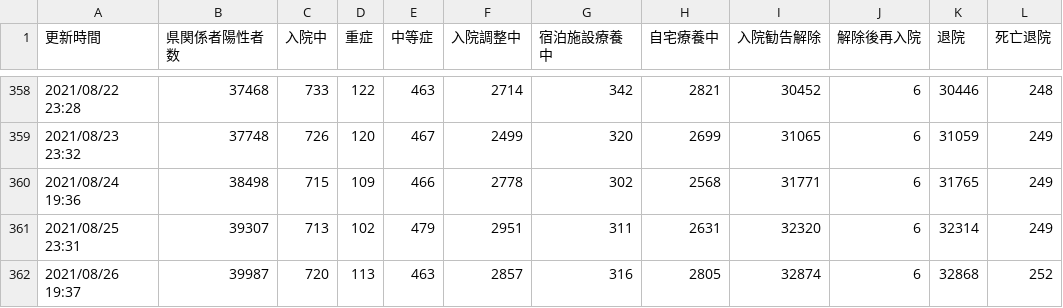
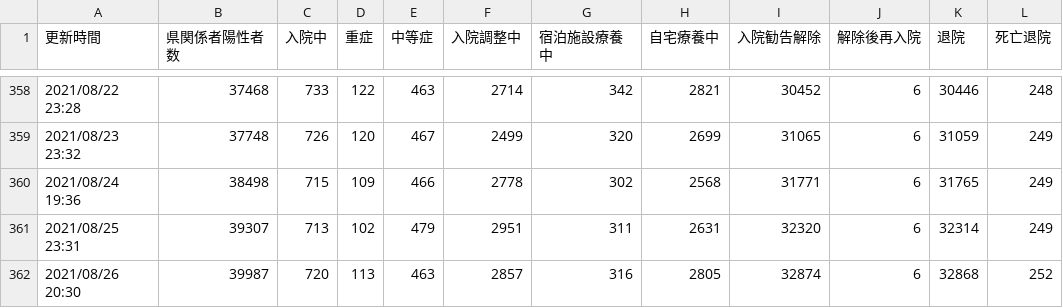
Before and after one commit to Code-for-OKINAWA/covid19-pdf-parser, a CSV file: data/auto_summary.csv, drawn as a sheet; only a part is shown, gaps mark what is left out.

Commit message:
[BOT] Update auto_output.csv

```diff
--- a/data/auto_summary.csv
+++ b/data/auto_summary.csv
@@ -361,2 +361,2 @@
 2021/08/25 23:31,39307,713,102,479,2951,311,2631,32320,6,32314,249
-2021/08/26 19:37,39987,720,113,463,2857,316,2805,32874,6,32868,252
+2021/08/26 20:30,39987,720,113,463,2857,316,2805,32874,6,32868,252
```
